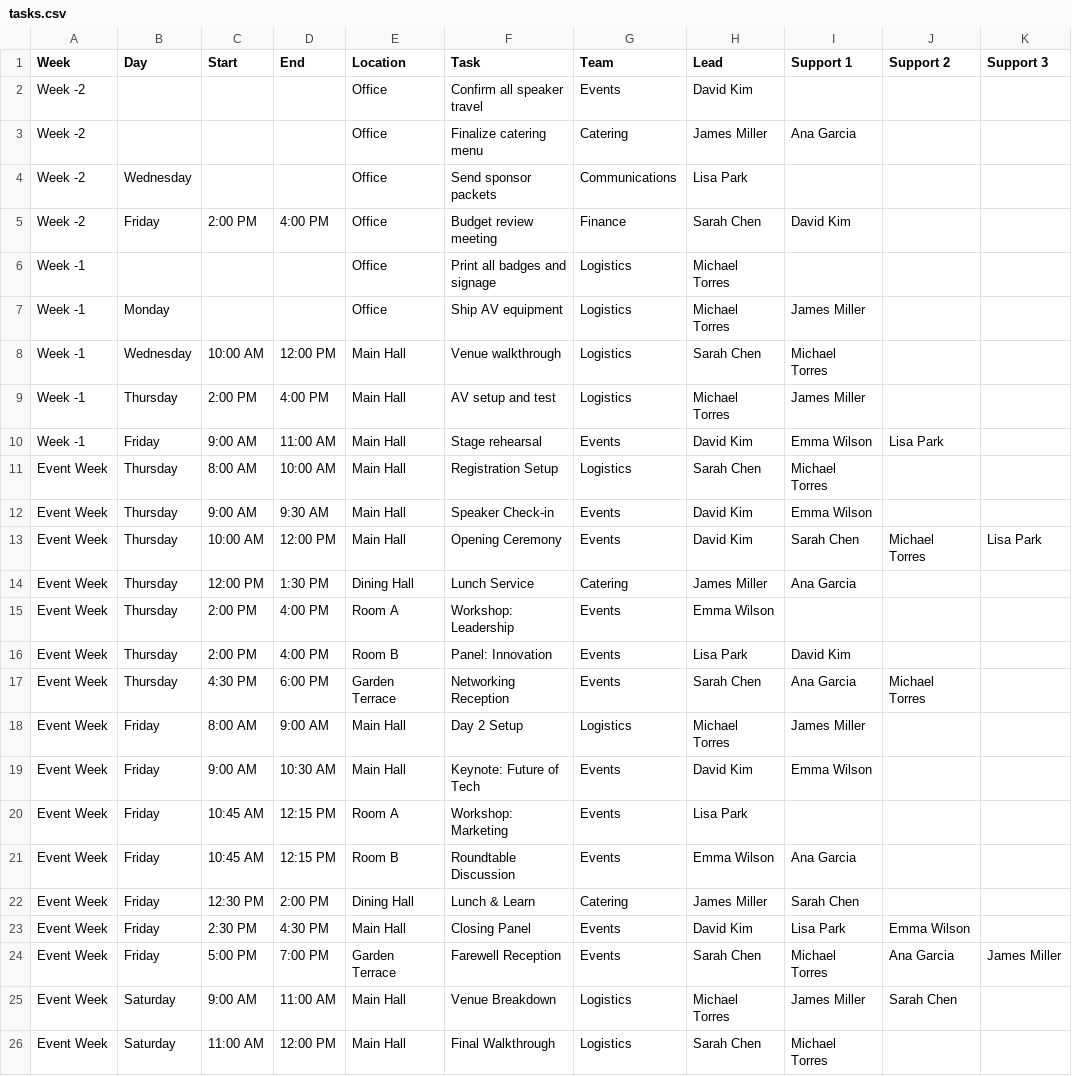
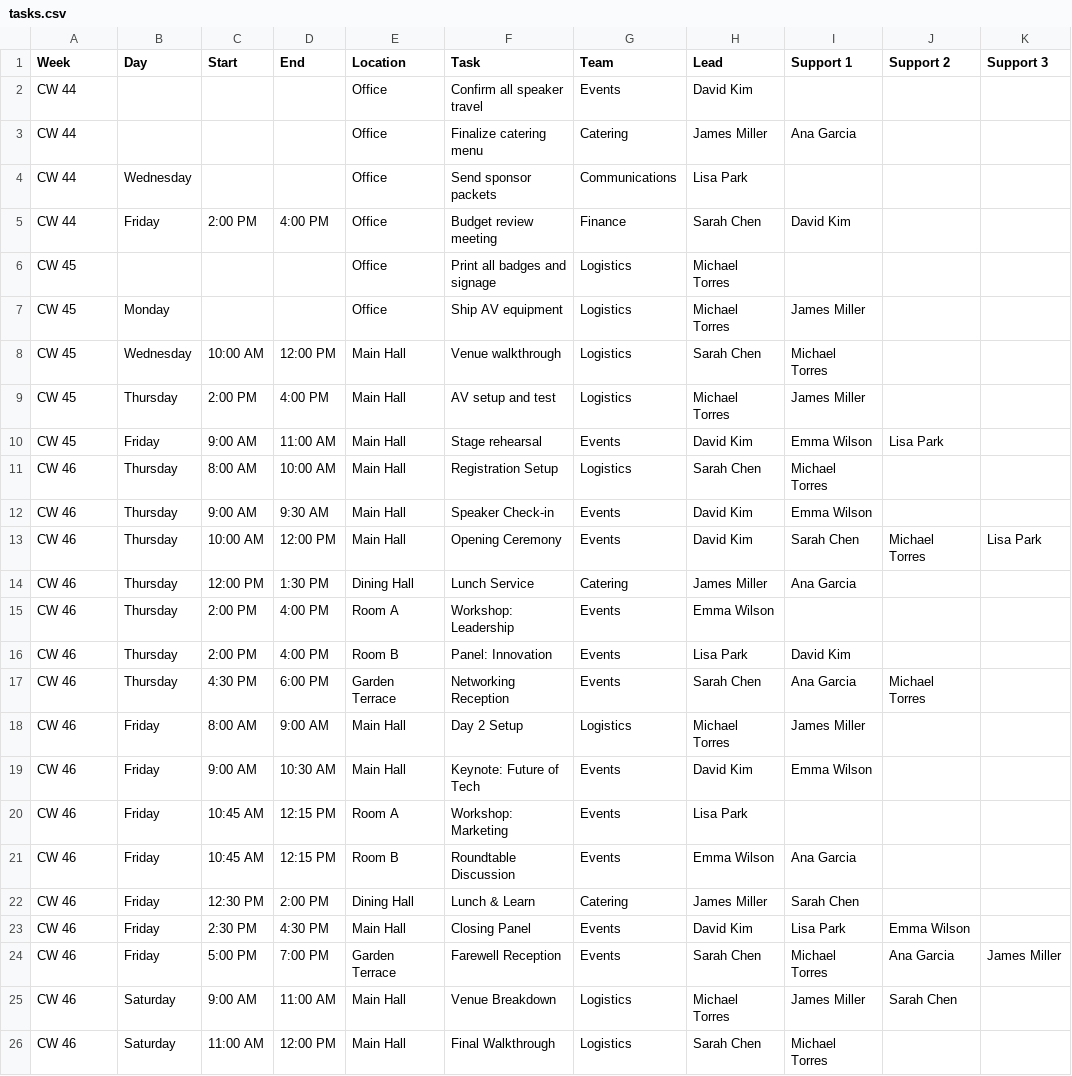
Before and after one commit to alex-dietz/conference-task-manager, a CSV file: public/examples/tasks.csv, drawn as a sheet; only a part is shown; the diff names each change by its address in the sheet, - before the commit and + after, or states it on an @@ line.

```diff
--- a/public/examples/tasks.csv
+++ b/public/examples/tasks.csv
-A2:A5 (Week): Week -2
+A2:A5 (Week): CW 44
-A6:A10 (Week): Week -1
+A6:A10 (Week): CW 45
-A11:A26 (Week): Event Week
+A11:A26 (Week): CW 46
```
Also changed, not shown: 4 other files.
